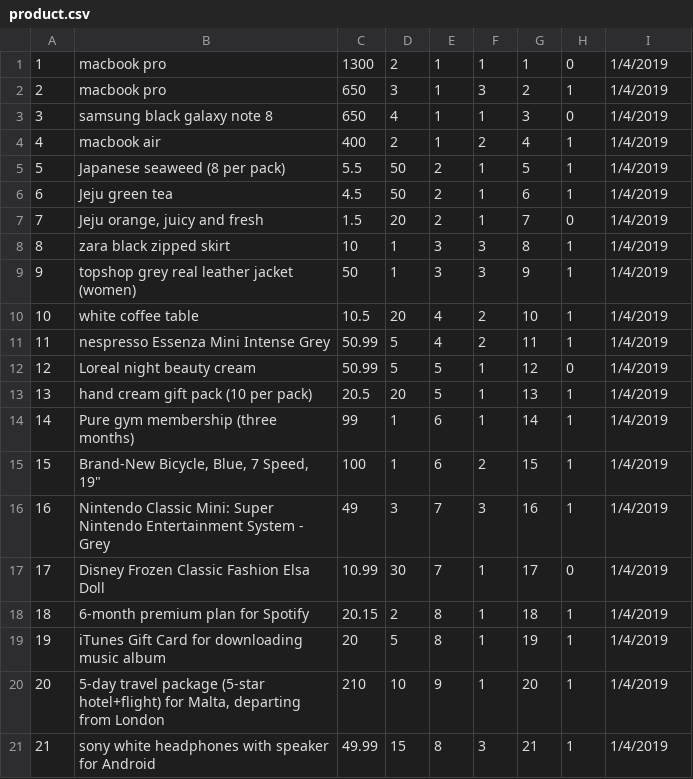
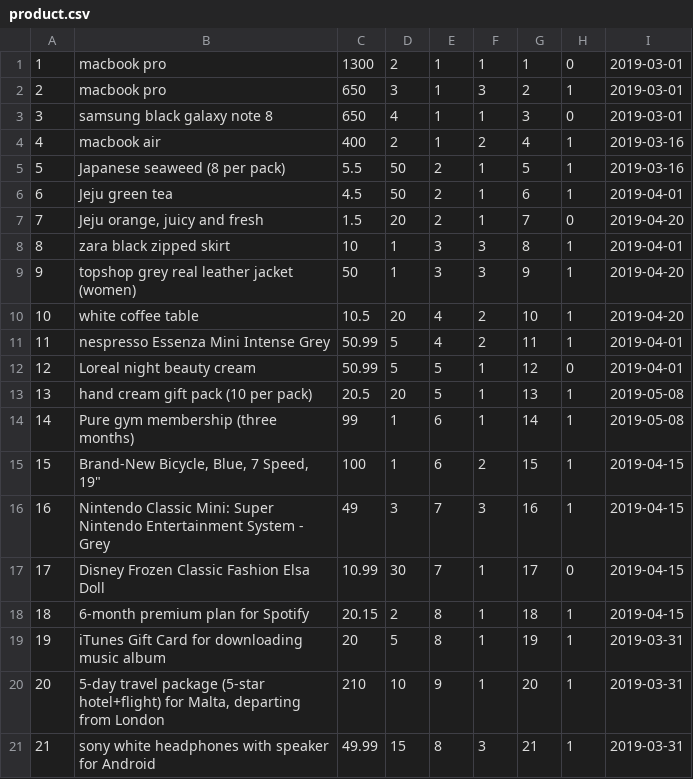
Before and after one commit to haowjern/Ebay-Clone-Project, a CSV file: product.csv, drawn as a sheet.

Commit message:
edit the date format in dummy listing items

```diff
--- a/product.csv
+++ b/product.csv
@@ -1,21 +1,21 @@
-1,macbook pro,1300,2,1,1,1,0,1/4/2019
-2,macbook pro,650,3,1,3,2,1,1/4/2019
-3,samsung black galaxy note 8,650,4,1,1,3,0,1/4/2019
-4,macbook air,400,2,1,2,4,1,1/4/2019
-5,Japanese seaweed (8 per pack),5.5,50,2,1,5,1,1/4/2019
-6,Jeju green tea,4.5,50,2,1,6,1,1/4/2019
-7,"Jeju orange, juicy and fresh",1.5,20,2,1,7,0,1/4/2019
-8,zara black zipped skirt,10,1,3,3,8,1,1/4/2019
-9,topshop grey real leather jacket (women),50,1,3,3,9,1,1/4/2019
-10,white coffee table,10.5,20,4,2,10,1,1/4/2019
-11,nespresso Essenza Mini Intense Grey,50.99,5,4,2,11,1,1/4/2019
-12,Loreal night beauty cream,50.99,5,5,1,12,0,1/4/2019
-13,hand cream gift pack (10 per pack),20.5,20,5,1,13,1,1/4/2019
-14,Pure gym membership (three months),99,1,6,1,14,1,1/4/2019
-15,"Brand-New Bicycle, Blue, 7 Speed, 19""",100,1,6,2,15,1,1/4/2019
-16,Nintendo Classic Mini: Super Nintendo Entertainment System - Grey,49,3,7,3,16,1,1/4/2019
-17,Disney Frozen Classic Fashion Elsa Doll,10.99,30,7,1,17,0,1/4/2019
-18,6-month premium plan for Spotify,20.15,2,8,1,18,1,1/4/2019
-19,iTunes Gift Card for downloading music album,20,5,8,1,19,1,1/4/2019
-20,"5-day travel package (5-star hotel+flight) for Malta, departing from London",210,10,9,1,20,1,1/4/2019
-21,sony white headphones with speaker for Android,49.99,15,8,3,21,1,1/4/2019
+1,macbook pro,1300,2,1,1,1,0,2019-03-01
+2,macbook pro,650,3,1,3,2,1,2019-03-01
+3,samsung black galaxy note 8,650,4,1,1,3,0,2019-03-01
+4,macbook air,400,2,1,2,4,1,2019-03-16
+5,Japanese seaweed (8 per pack),5.5,50,2,1,5,1,2019-03-16
+6,Jeju green tea,4.5,50,2,1,6,1,2019-04-01
+7,"Jeju orange, juicy and fresh",1.5,20,2,1,7,0,2019-04-20
+8,zara black zipped skirt,10,1,3,3,8,1,2019-04-01
+9,topshop grey real leather jacket (women),50,1,3,3,9,1,2019-04-20
+10,white coffee table,10.5,20,4,2,10,1,2019-04-20
+11,nespresso Essenza Mini Intense Grey,50.99,5,4,2,11,1,2019-04-01
+12,Loreal night beauty cream,50.99,5,5,1,12,0,2019-04-01
+13,hand cream gift pack (10 per pack),20.5,20,5,1,13,1,2019-05-08
+14,Pure gym membership (three months),99,1,6,1,14,1,2019-05-08
+15,"Brand-New Bicycle, Blue, 7 Speed, 19""",100,1,6,2,15,1,2019-04-15
+16,Nintendo Classic Mini: Super Nintendo Entertainment System - Grey,49,3,7,3,16,1,2019-04-15
+17,Disney Frozen Classic Fashion Elsa Doll,10.99,30,7,1,17,0,2019-04-15
+18,6-month premium plan for Spotify,20.15,2,8,1,18,1,2019-04-15
+19,iTunes Gift Card for downloading music album,20,5,8,1,19,1,2019-03-31
+20,"5-day travel package (5-star hotel+flight) for Malta, departing from London",210,10,9,1,20,1,2019-03-31
+21,sony white headphones with speaker for Android,49.99,15,8,3,21,1,2019-03-31
```
